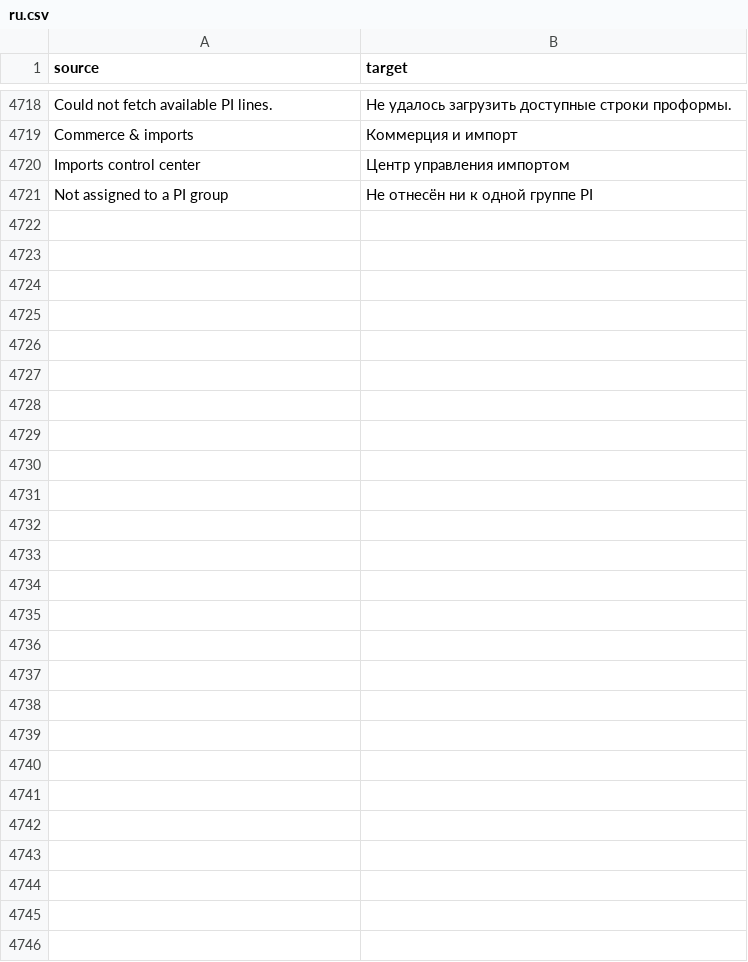
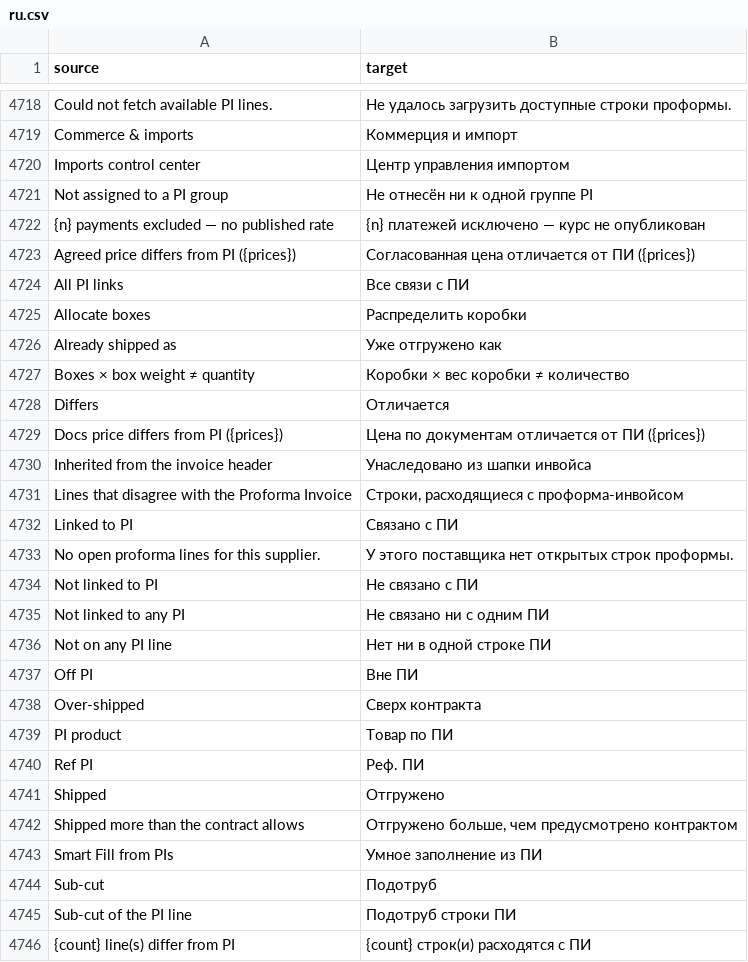
Before and after one commit to zvictory/stabler, a CSV file: stabler/translations/ru.csv, drawn as a sheet; only a part is shown, gaps mark what is left out.

```diff
--- a/stabler/translations/ru.csv
+++ b/stabler/translations/ru.csv
@@ -4721 +4721,26 @@ Imports control center,Центр управления импортом
 Not assigned to a PI group,Не отнесён ни к одной группе PI
+{n} payments excluded — no published rate,{n} платежей исключено — курс не опубликован
+Agreed price differs from PI ({prices}),Согласованная цена отличается от ПИ ({prices})
+All PI links,Все связи с ПИ
+Allocate boxes,Распределить коробки
+Already shipped as,Уже отгружено как
+Boxes × box weight ≠ quantity,Коробки × вес коробки ≠ количество
+Differs,Отличается
+Docs price differs from PI ({prices}),Цена по документам отличается от ПИ ({prices})
+Inherited from the invoice header,Унаследовано из шапки инвойса
+Lines that disagree with the Proforma Invoice,"Строки, расходящиеся с проформа-инвойсом"
+Linked to PI,Связано с ПИ
+No open proforma lines for this supplier.,У этого поставщика нет открытых строк проформы.
+Not linked to PI,Не связано с ПИ
+Not linked to any PI,Не связано ни с одним ПИ
+Not on any PI line,Нет ни в одной строке ПИ
+Off PI,Вне ПИ
+Over-shipped,Сверх контракта
+PI product,Товар по ПИ
+Ref PI,Реф. ПИ
+Shipped,Отгружено
+Shipped more than the contract allows,"Отгружено больше, чем предусмотрено контрактом"
+Smart Fill from PIs,Умное заполнение из ПИ
+Sub-cut,Подотруб
+Sub-cut of the PI line,Подотруб строки ПИ
+{count} line(s) differ from PI,{count} строк(и) расходятся с ПИ
```
Also changed, not shown: stabler/translations/en.csv, stabler/translations/tr.csv, 5 other files.
